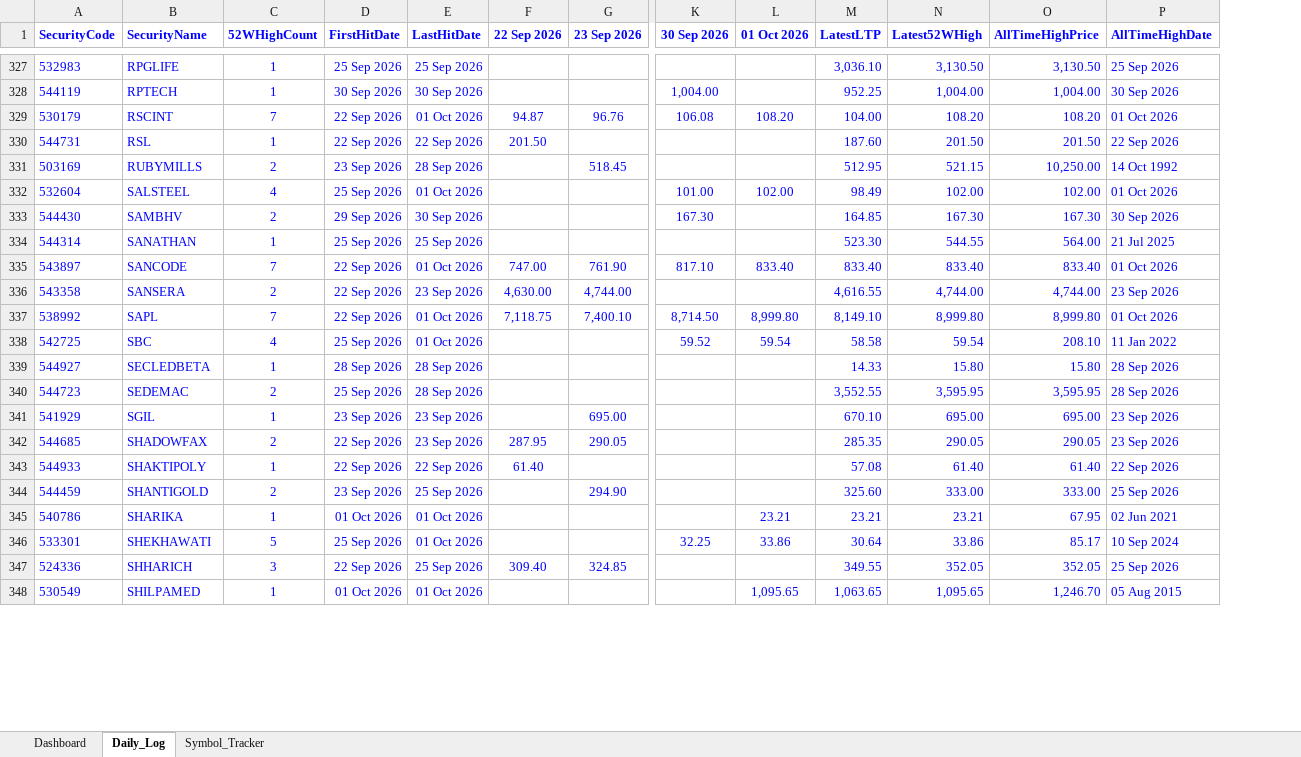
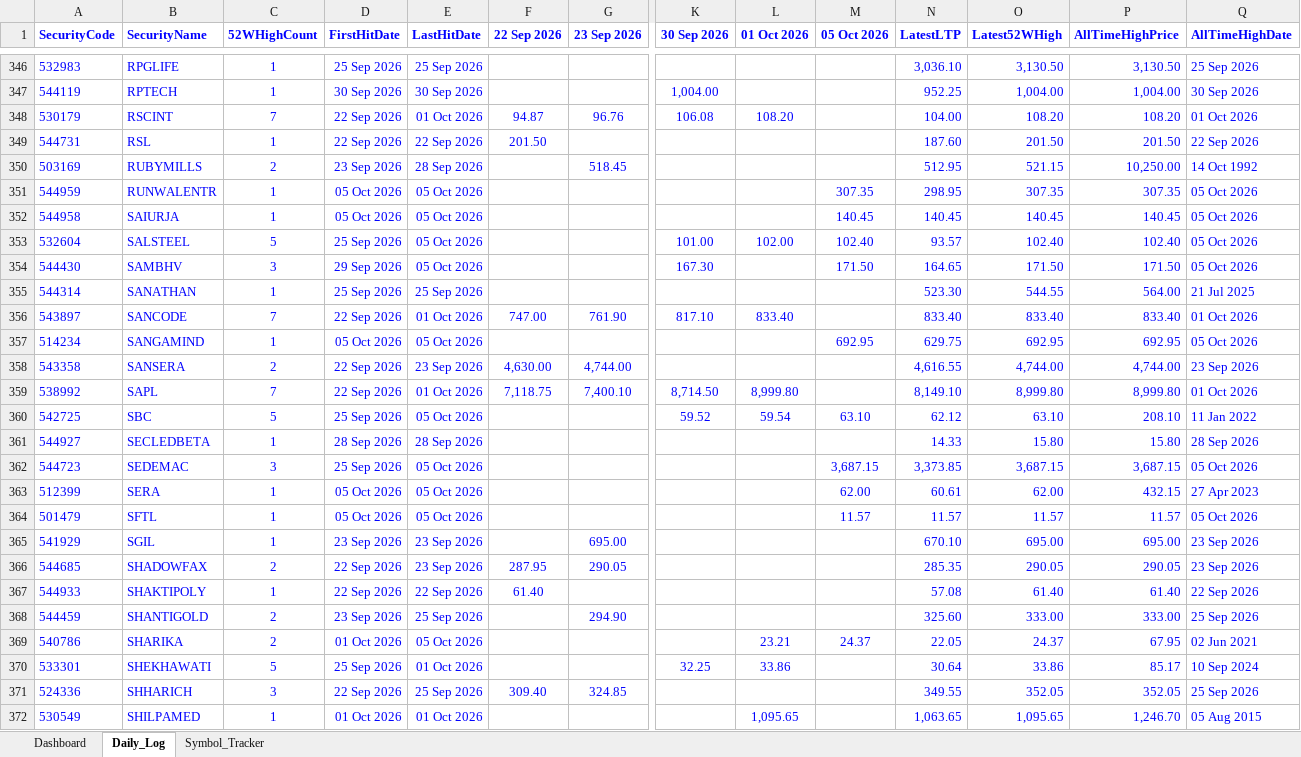
Before and after one commit to vinaybagri-jpg/52WHIGH, an Excel workbook: BSE_52Week_High_Tracker.xlsx, sheet Daily_Log, drawn as a sheet; only a part is shown, gaps mark what is left out; values as stored, in another font and other column widths than the file's, no borders; addresses are those after the commit; rows hold the shown columns only; the diff covers the shown part only; the diff names each change by its address in the sheet, - before the commit and + after, or states it on an @@ line.

```diff
--- a/BSE_52Week_High_Tracker.xlsx (sheet Daily_Log)
+++ b/BSE_52Week_High_Tracker.xlsx (sheet Daily_Log)
+column M (05 Oct 2026), rows 353-354: 102.40 | 171.50; rows 360-362: 63.10 |  | 3,687.15; row 369: 24.37
+row 351: 544959 | RUNWALENTR | 1 | 05 Oct 2026 | 05 Oct 2026 |  |  |  |  | 307.35 | 298.95 | 307.35 | 307.35 | 05 Oct 2026
+row 352: 544958 | SAIURJA | 1 | 05 Oct 2026 | 05 Oct 2026 |  |  |  |  | 140.45 | 140.45 | 140.45 | 140.45 | 05 Oct 2026
-C353 (52WHighCount): 4
+C353 (52WHighCount): 5
-E353 (LastHitDate): 01 Oct 2026
+E353 (LastHitDate): 05 Oct 2026
-N353 (LatestLTP): 98.49
+N353 (LatestLTP): 93.57
-O353 (Latest52WHigh): 102.00
+O353 (Latest52WHigh): 102.40
-P353 (AllTimeHighPrice): 102.00
+P353 (AllTimeHighPrice): 102.40
-Q353 (AllTimeHighDate): 01 Oct 2026
+Q353 (AllTimeHighDate): 05 Oct 2026
-C354 (52WHighCount): 2
+C354 (52WHighCount): 3
-E354 (LastHitDate): 30 Sep 2026
+E354 (LastHitDate): 05 Oct 2026
-N354 (LatestLTP): 164.85
+N354 (LatestLTP): 164.65
-O354 (Latest52WHigh): 167.30
+O354 (Latest52WHigh): 171.50
-P354 (AllTimeHighPrice): 167.30
+P354 (AllTimeHighPrice): 171.50
-Q354 (AllTimeHighDate): 30 Sep 2026
+Q354 (AllTimeHighDate): 05 Oct 2026
+row 357: 514234 | SANGAMIND | 1 | 05 Oct 2026 | 05 Oct 2026 |  |  |  |  | 692.95 | 629.75 | 692.95 | 692.95 | 05 Oct 2026
-C360 (52WHighCount): 4
+C360 (52WHighCount): 5
-E360 (LastHitDate): 01 Oct 2026
+E360 (LastHitDate): 05 Oct 2026
-N360 (LatestLTP): 58.58
+N360 (LatestLTP): 62.12
-O360 (Latest52WHigh): 59.54
+O360 (Latest52WHigh): 63.10
-C362 (52WHighCount): 2
+C362 (52WHighCount): 3
-E362 (LastHitDate): 28 Sep 2026
+E362 (LastHitDate): 05 Oct 2026
-N362 (LatestLTP): 3,552.55
+N362 (LatestLTP): 3,373.85
-O362 (Latest52WHigh): 3,595.95
+O362 (Latest52WHigh): 3,687.15
-P362 (AllTimeHighPrice): 3,595.95
+P362 (AllTimeHighPrice): 3,687.15
-Q362 (AllTimeHighDate): 28 Sep 2026
+Q362 (AllTimeHighDate): 05 Oct 2026
+row 363: 512399 | SERA | 1 | 05 Oct 2026 | 05 Oct 2026 |  |  |  |  | 62.00 | 60.61 | 62.00 | 432.15 | 27 Apr 2023
+row 364: 501479 | SFTL | 1 | 05 Oct 2026 | 05 Oct 2026 |  |  |  |  | 11.57 | 11.57 | 11.57 | 11.57 | 05 Oct 2026
-C369 (52WHighCount): 1
+C369 (52WHighCount): 2
-E369 (LastHitDate): 01 Oct 2026
+E369 (LastHitDate): 05 Oct 2026
-N369 (LatestLTP): 23.21
+N369 (LatestLTP): 22.05
-O369 (Latest52WHigh): 23.21
+O369 (Latest52WHigh): 24.37
```
Also changed, not shown: 23 added rows and 546 edited cells elsewhere in this sheet, sheet Symbol_Tracker, sheet Dashboard, 3 other files.
